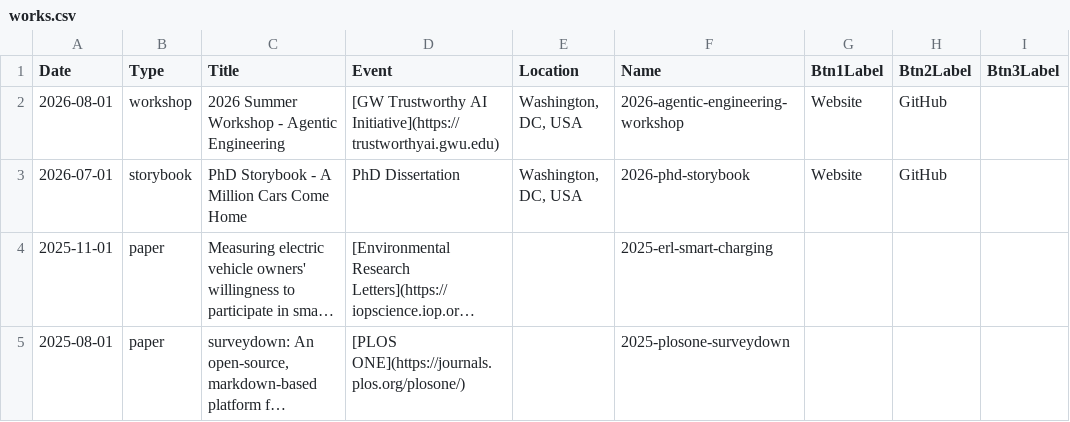
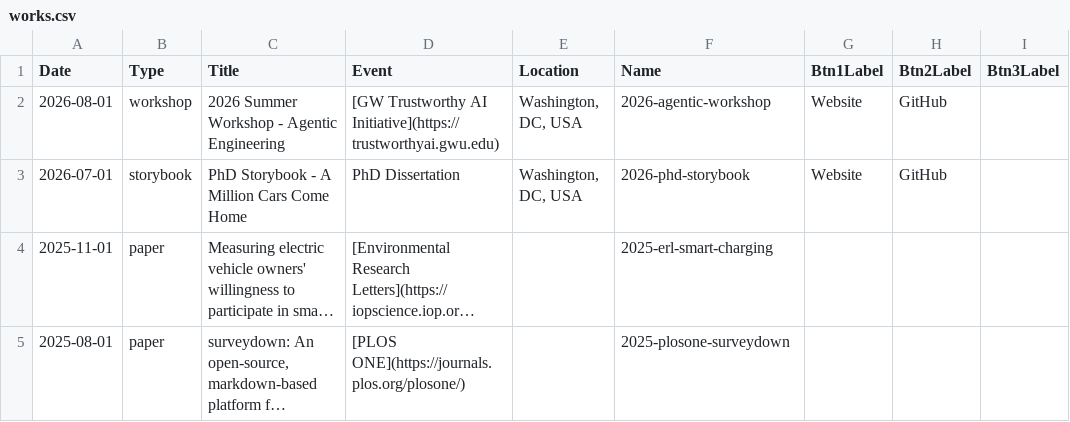
Before and after one commit to pingfan-hu/website, a CSV file: works/works.csv, drawn as a sheet; only a part is shown; long unchanged cells end in …; the diff names each change by its address in the sheet, - before the commit and + after, or states it on an @@ line.

```diff
--- a/works/works.csv
+++ b/works/works.csv
-F2 (Name): 2026-agentic-engineering-workshop
+F2 (Name): 2026-agentic-workshop
```
Also changed, not shown: 3 other files.
